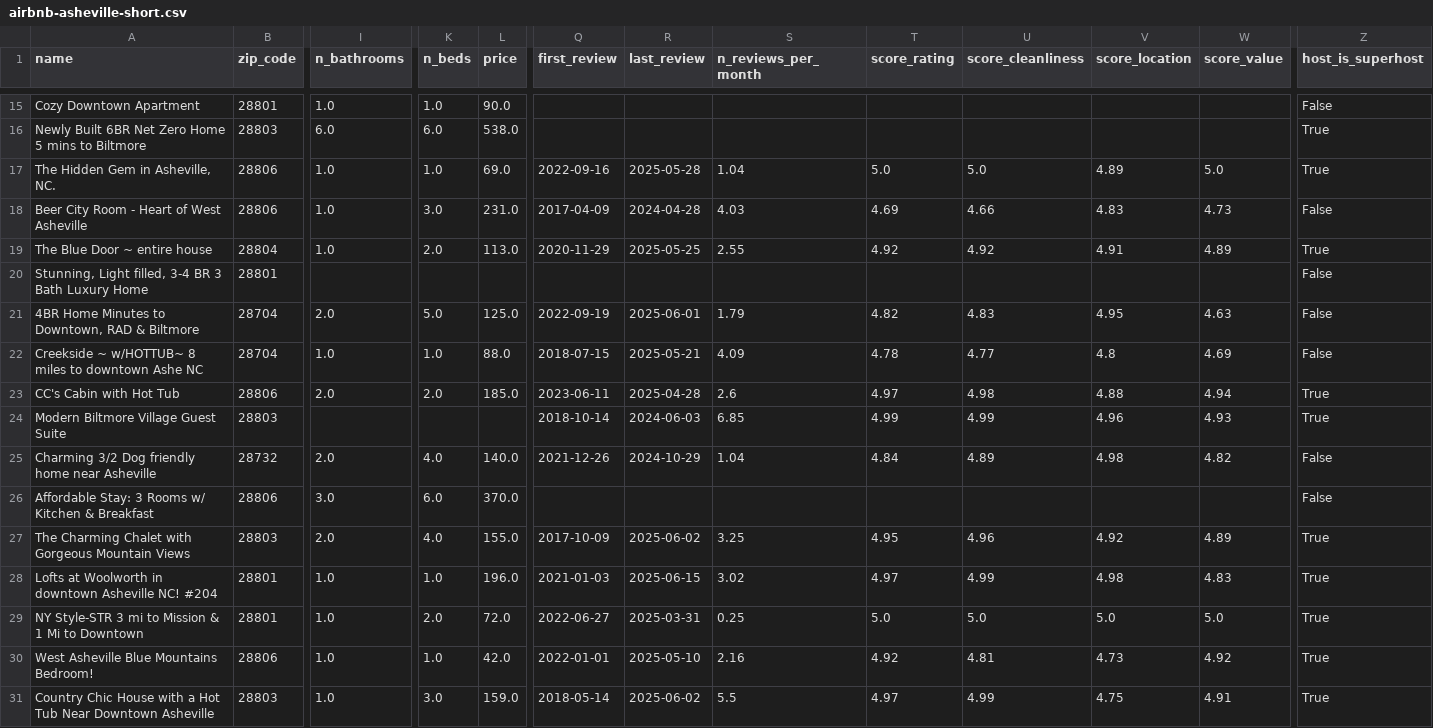
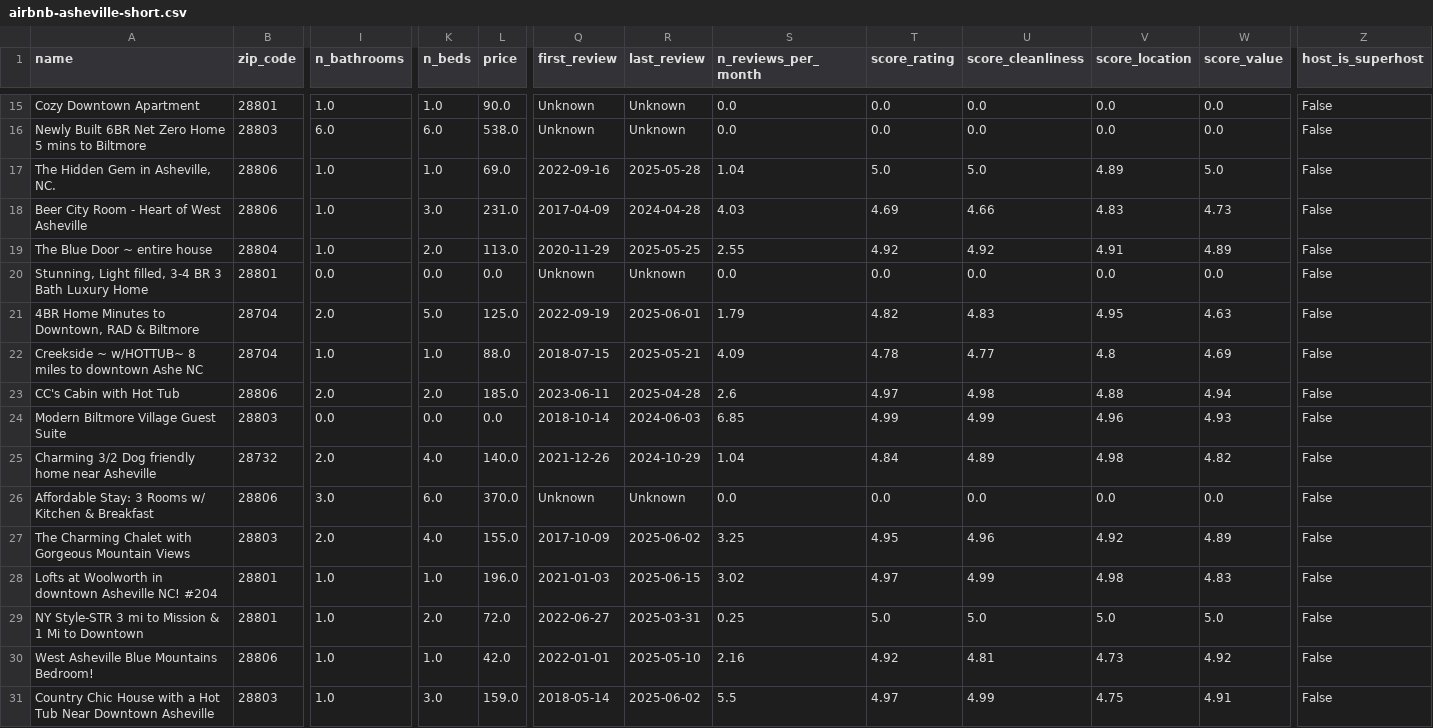
Before and after one commit to karangattu/shinygen, a CSV file: test_data_csv_files/airbnb-asheville-short.csv, drawn as a sheet; only a part is shown, gaps mark what is left out; the diff covers the shown part only; the diff names each change by its address in the sheet, - before the commit and + after, or states it on an @@ line.

```diff
--- a/test_data_csv_files/airbnb-asheville-short.csv
+++ b/test_data_csv_files/airbnb-asheville-short.csv
-Q15:Q16 (first_review): (empty)
+Q15:Q16 (first_review): Unknown
-R15:R16 (last_review): (empty)
+R15:R16 (last_review): Unknown
-S15:S16 (n_reviews_per_month): (empty)
+S15:S16 (n_reviews_per_month): 0.0
-T15:T16 (score_rating): (empty)
+T15:T16 (score_rating): 0.0
-U15:U16 (score_cleanliness): (empty)
+U15:U16 (score_cleanliness): 0.0
-V15:V16 (score_location): (empty)
+V15:V16 (score_location): 0.0
-W15:W16 (score_value): (empty)
+W15:W16 (score_value): 0.0
-Z16:Z17 (host_is_superhost): True
+Z16:Z17 (host_is_superhost): False
-Z19 (host_is_superhost): True
+Z19 (host_is_superhost): False
-I20 (n_bathrooms): (empty)
+I20 (n_bathrooms): 0.0
-K20 (n_beds): (empty)
+K20 (n_beds): 0.0
-L20 (price): (empty)
+L20 (price): 0.0
-Q20 (first_review): (empty)
+Q20 (first_review): Unknown
-R20 (last_review): (empty)
+R20 (last_review): Unknown
-S20 (n_reviews_per_month): (empty)
+S20 (n_reviews_per_month): 0.0
-T20 (score_rating): (empty)
+T20 (score_rating): 0.0
-U20 (score_cleanliness): (empty)
+U20 (score_cleanliness): 0.0
-V20 (score_location): (empty)
+V20 (score_location): 0.0
-W20 (score_value): (empty)
+W20 (score_value): 0.0
-Z23:Z24 (host_is_superhost): True
+Z23:Z24 (host_is_superhost): False
-I24 (n_bathrooms): (empty)
+I24 (n_bathrooms): 0.0
-K24 (n_beds): (empty)
+K24 (n_beds): 0.0
-L24 (price): (empty)
+L24 (price): 0.0
-Q26 (first_review): (empty)
+Q26 (first_review): Unknown
-R26 (last_review): (empty)
+R26 (last_review): Unknown
-S26 (n_reviews_per_month): (empty)
+S26 (n_reviews_per_month): 0.0
-T26 (score_rating): (empty)
+T26 (score_rating): 0.0
-U26 (score_cleanliness): (empty)
+U26 (score_cleanliness): 0.0
-V26 (score_location): (empty)
+V26 (score_location): 0.0
-W26 (score_value): (empty)
+W26 (score_value): 0.0
-Z27:Z31 (host_is_superhost): True
+Z27:Z31 (host_is_superhost): False
```
Also changed, not shown: 43 edited cells elsewhere in this file, test_data_csv_files/air_quality.csv, test_data_csv_files/bike_share_stations.csv, 5 other files.
